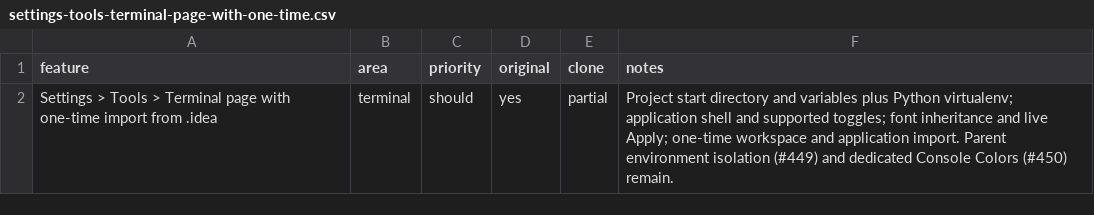
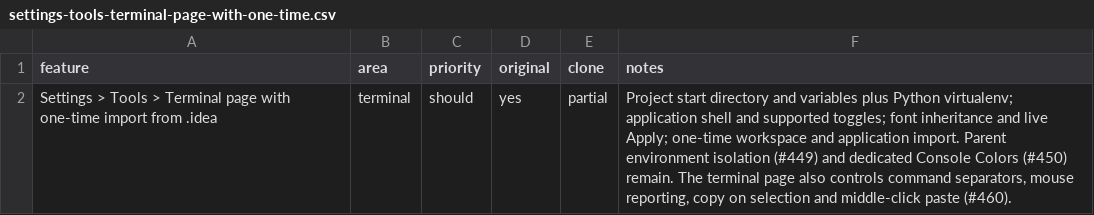
Before and after one commit to caVenikk/oxshift, a CSV file: replica/features/terminal/settings-tools-terminal-page-with-one-time.csv, drawn as a sheet.

Commit message:
feat: refine Git dialogs and terminal controls (#464)
* feat(terminal): configure mouse, clipboard and command separators (#461)

Refs #460

* feat(vcs): present Git dialogs in owned macOS windows (#462)

Refs #458

* feat(terminal): complete output and tab context menus (#463)

Refs #459

* fix(vcs-ui): align Push, Update Project and Rollback dialogs (#465)

* fix(vcs-ui): align push, update and rollback dialogs with the reference

* fix(vcs-ui): open file comparisons in separate owned windows

* fix(ci): retry signed Ubuntu package indexes over IPv4

```diff
--- a/replica/features/terminal/settings-tools-terminal-page-with-one-time.csv
+++ b/replica/features/terminal/settings-tools-terminal-page-with-one-time.csv
@@ -1,2 +1,2 @@
 feature,area,priority,original,clone,notes
-Settings > Tools > Terminal page with one-time import from .idea,terminal,should,yes,partial,Project start directory and variables plus Python virtualenv; application shell and supported toggles; font inheritance and live Apply; one-time workspace and application import. Parent environment isolation (#449) and dedicated Console Colors (#450) remain.
+Settings > Tools > Terminal page with one-time import from .idea,terminal,should,yes,partial,"Project start directory and variables plus Python virtualenv; application shell and supported toggles; font inheritance and live Apply; one-time workspace and application import. Parent environment isolation (#449) and dedicated Console Colors (#450) remain. The terminal page also controls command separators, mouse reporting, copy on selection and middle-click paste (#460)."
```
Also changed, not shown: 57 other files.
